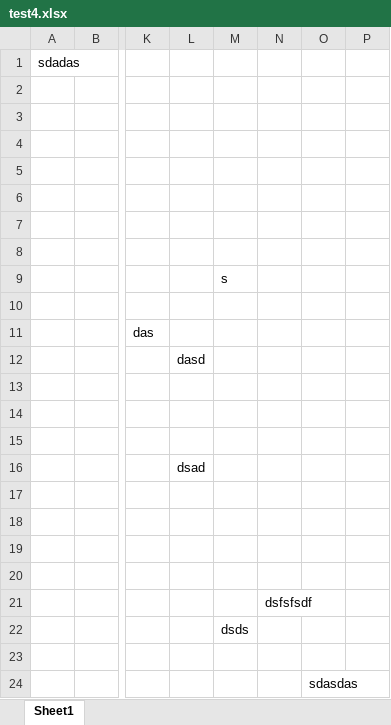
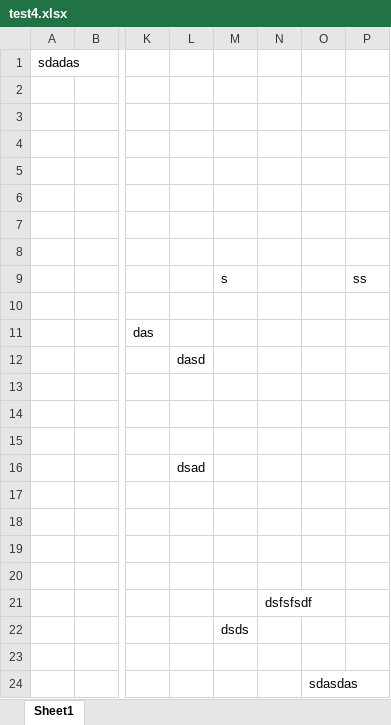
Before and after one commit to acebiscuits/nearzz, an Excel workbook: test4.xlsx, sheet Sheet1, drawn as a sheet; only a part is shown, gaps mark what is left out; values as stored, in another font and other column widths than the file's, no borders; the diff names each change by its address in the sheet, - before the commit and + after, or states it on an @@ line.

Commit message:
test

```diff
--- a/test4.xlsx (sheet Sheet1)
+++ b/test4.xlsx (sheet Sheet1)
-P9: (empty)
+P9: ss
```
